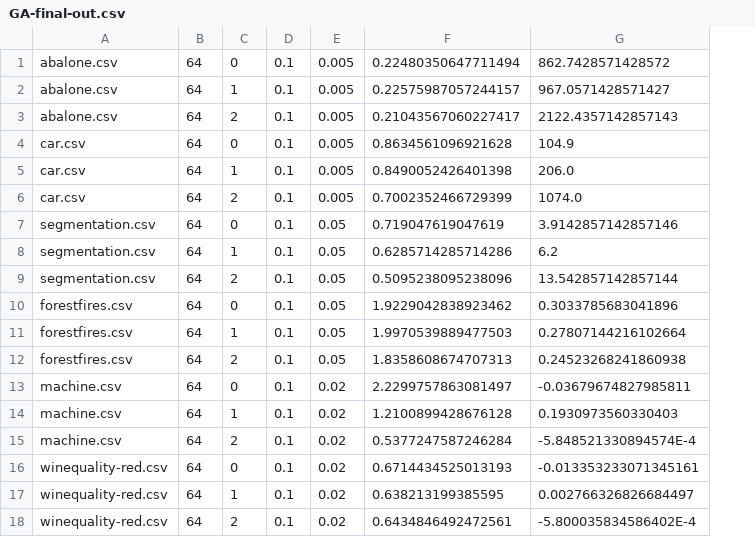
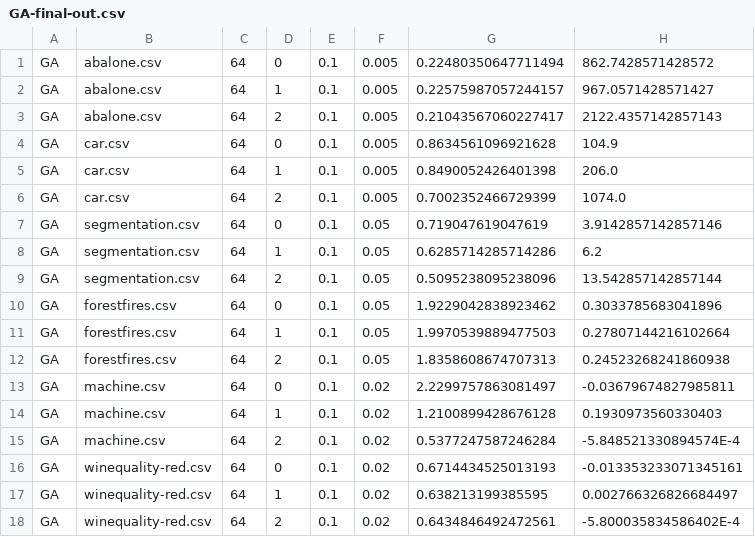
Before and after one commit to nathanstouffer/machine-learning, a CSV file: PopBased/Output/FINAL_TUNING/GA-final-out.csv, drawn as a sheet; the diff names each change by its address in the sheet, - before the commit and + after, or states it on an @@ line.

```diff
--- a/PopBased/Output/FINAL_TUNING/GA-final-out.csv
+++ b/PopBased/Output/FINAL_TUNING/GA-final-out.csv
+column A, rows 1-18: all GA
```
Also changed, not shown: 6 other files.
